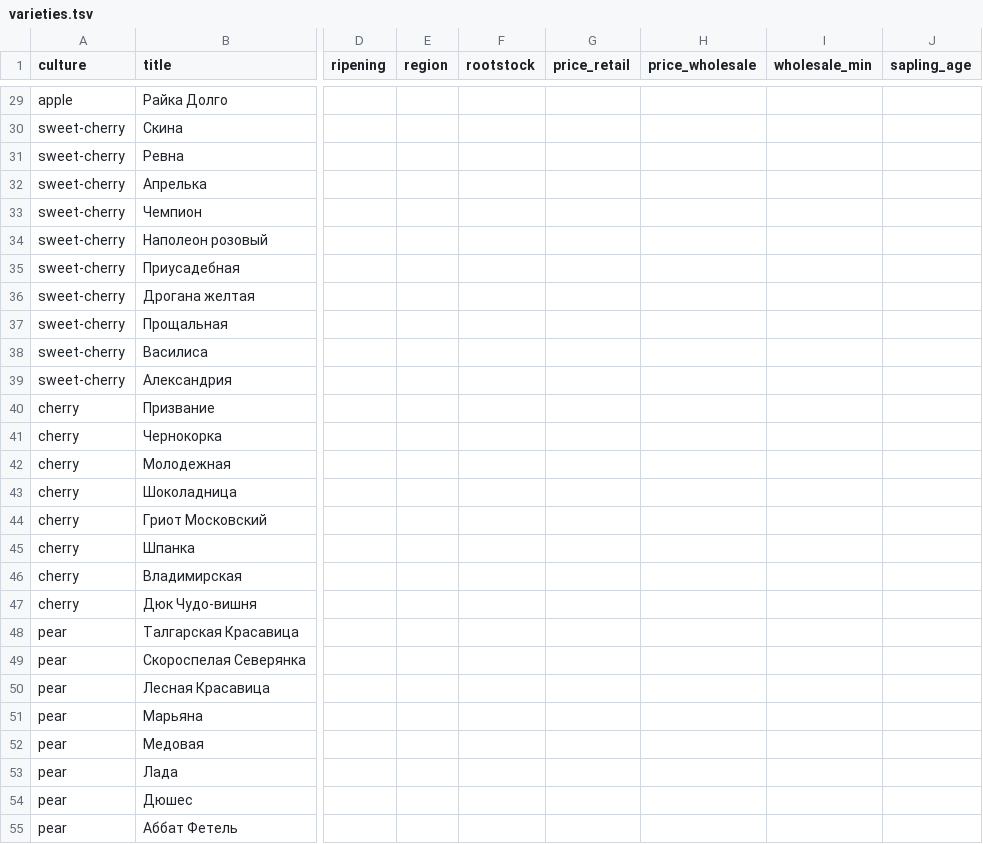
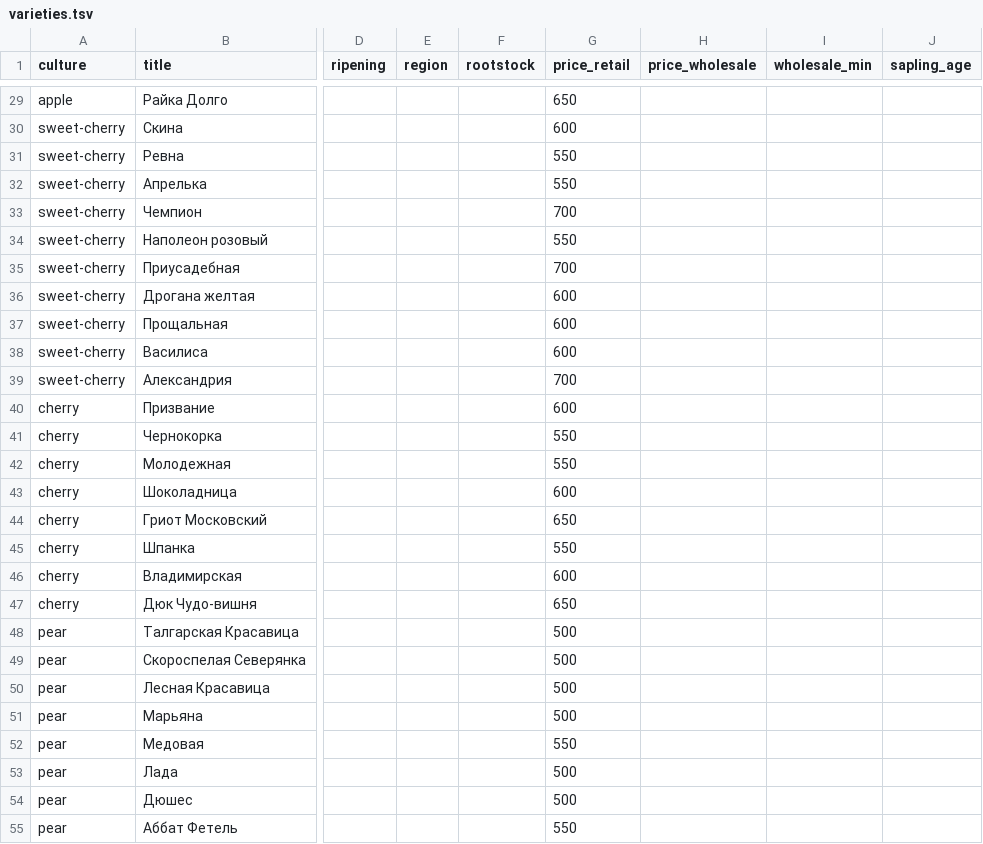
Before and after one commit to vyacheslavtolmachev-design/melihov, a TSV file: wordpress/catalog/varieties.tsv, drawn as a sheet; only a part is shown, gaps mark what is left out; the diff covers the shown part only; the diff names each change by its address in the sheet, - before the commit and + after, or states it on an @@ line.

```diff
--- a/wordpress/catalog/varieties.tsv
+++ b/wordpress/catalog/varieties.tsv
-G29 (price_retail): (empty)
+G29 (price_retail): 650
-G30 (price_retail): (empty)
+G30 (price_retail): 600
-G31:G32 (price_retail): (empty)
+G31:G32 (price_retail): 550
-G33 (price_retail): (empty)
+G33 (price_retail): 700
-G34 (price_retail): (empty)
+G34 (price_retail): 550
-G35 (price_retail): (empty)
+G35 (price_retail): 700
-G36:G38 (price_retail): (empty)
+G36:G38 (price_retail): 600
-G39 (price_retail): (empty)
+G39 (price_retail): 700
-G40 (price_retail): (empty)
+G40 (price_retail): 600
-G41:G42 (price_retail): (empty)
+G41:G42 (price_retail): 550
-G43 (price_retail): (empty)
+G43 (price_retail): 600
-G44 (price_retail): (empty)
+G44 (price_retail): 650
-G45 (price_retail): (empty)
+G45 (price_retail): 550
-G46 (price_retail): (empty)
+G46 (price_retail): 600
-G47 (price_retail): (empty)
+G47 (price_retail): 650
-G48:G51 (price_retail): (empty)
+G48:G51 (price_retail): 500
-G52 (price_retail): (empty)
+G52 (price_retail): 550
-G53:G54 (price_retail): (empty)
+G53:G54 (price_retail): 500
-G55 (price_retail): (empty)
+G55 (price_retail): 550
```
Also changed, not shown: 75 edited cells elsewhere in this file, 2 other files.
